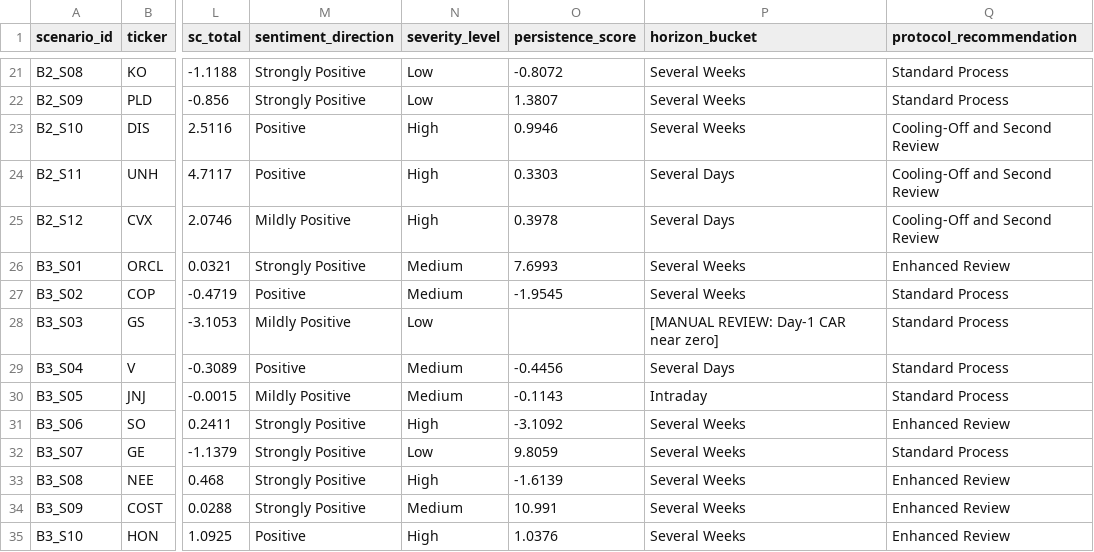
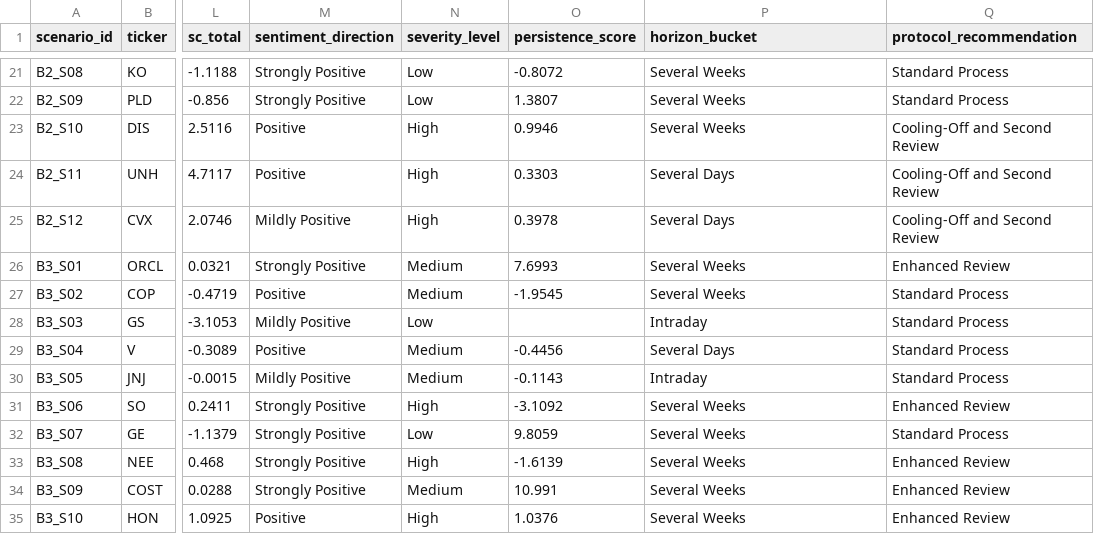
Before and after one commit to Amarows/thesis, a CSV file: survey/metadata/scenario_shock_score.csv, drawn as a sheet; only a part is shown, gaps mark what is left out; the diff names each change by its address in the sheet, - before the commit and + after, or states it on an @@ line.

```diff
--- a/survey/metadata/scenario_shock_score.csv
+++ b/survey/metadata/scenario_shock_score.csv
-P28 (horizon_bucket): [MANUAL REVIEW: Day-1 CAR near zero]
+P28 (horizon_bucket): Intraday
```
Also changed, not shown: 1 other file.
